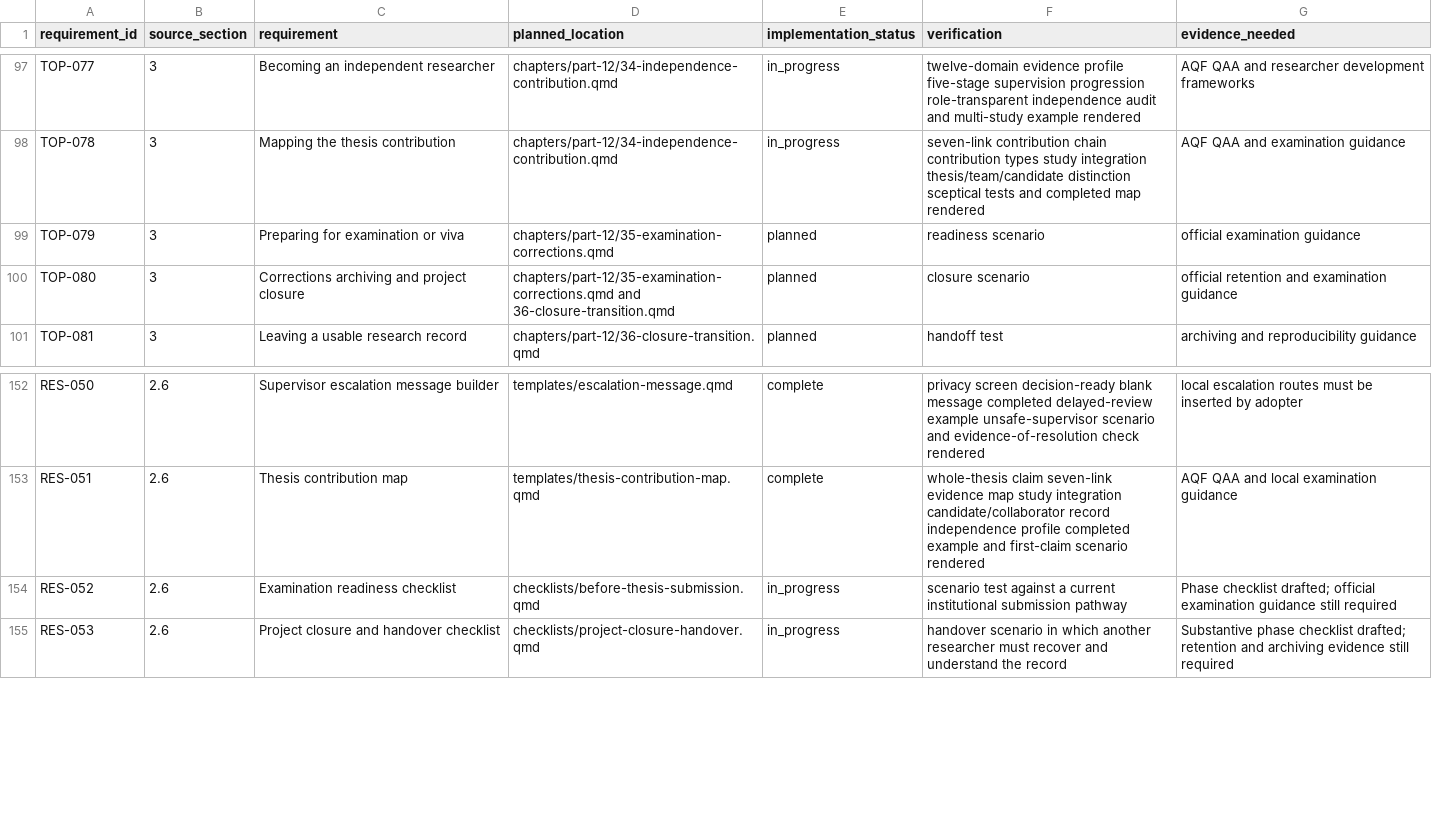
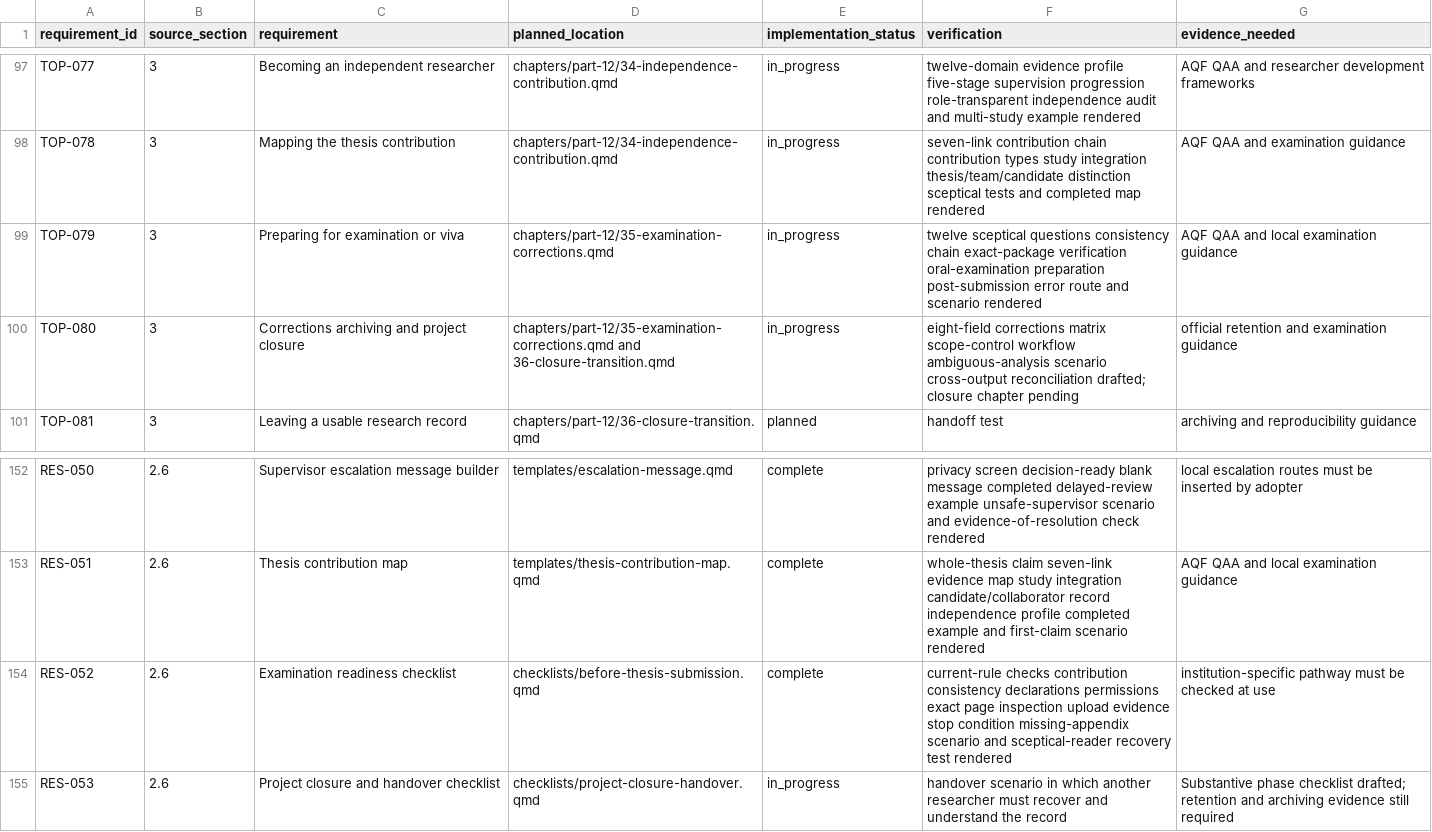
Before and after one commit to hareshsuppiah/handbook-for-the-recently-enrolled, a CSV file: planning/requirements-checklist.csv, drawn as a sheet; only a part is shown, gaps mark what is left out.

```diff
--- a/planning/requirements-checklist.csv
+++ b/planning/requirements-checklist.csv
@@ -98,4 +98,4 @@ TOP-077,3,"Becoming an independent researcher","chapters/part-12/34-independence
 TOP-078,3,"Mapping the thesis contribution","chapters/part-12/34-independence-contribution.qmd",in_progress,"seven-link contribution chain contribution types study integration thesis/team/candidate distinction sceptical tests and completed map rendered","AQF QAA and examination guidance"
-TOP-079,3,"Preparing for examination or viva","chapters/part-12/35-examination-corrections.qmd",planned,"readiness scenario","official examination guidance"
-TOP-080,3,"Corrections archiving and project closure","chapters/part-12/35-examination-corrections.qmd and 36-closure-transition.qmd",planned,"closure scenario","official retention and examination guidance"
+TOP-079,3,"Preparing for examination or viva","chapters/part-12/35-examination-corrections.qmd",in_progress,"twelve sceptical questions consistency chain exact-package verification oral-examination preparation post-submission error route and scenario rendered","AQF QAA and local examination guidance"
+TOP-080,3,"Corrections archiving and project closure","chapters/part-12/35-examination-corrections.qmd and 36-closure-transition.qmd",in_progress,"eight-field corrections matrix scope-control workflow ambiguous-analysis scenario cross-output reconciliation drafted; closure chapter pending","official retention and examination guidance"
 TOP-081,3,"Leaving a usable research record","chapters/part-12/36-closure-transition.qmd",planned,"handoff test","archiving and reproducibility guidance"
@@ -153,3 +153,3 @@ RES-050,2.6,"Supervisor escalation message builder","templates/escalation-messag
 RES-051,2.6,"Thesis contribution map","templates/thesis-contribution-map.qmd",complete,"whole-thesis claim seven-link evidence map study integration candidate/collaborator record independence profile completed example and first-claim scenario rendered","AQF QAA and local examination guidance"
-RES-052,2.6,"Examination readiness checklist","checklists/before-thesis-submission.qmd",in_progress,"scenario test against a current institutional submission pathway","Phase checklist drafted; official examination guidance still required"
+RES-052,2.6,"Examination readiness checklist","checklists/before-thesis-submission.qmd",complete,"current-rule checks contribution consistency declarations permissions exact page inspection upload evidence stop condition missing-appendix scenario and sceptical-reader recovery test rendered","institution-specific pathway must be checked at use"
 RES-053,2.6,"Project closure and handover checklist","checklists/project-closure-handover.qmd",in_progress,"handover scenario in which another researcher must recover and understand the record","Substantive phase checklist drafted; retention and archiving evidence still required"
```
Also changed, not shown: research/coverage-matrix.csv, 2 other files.
